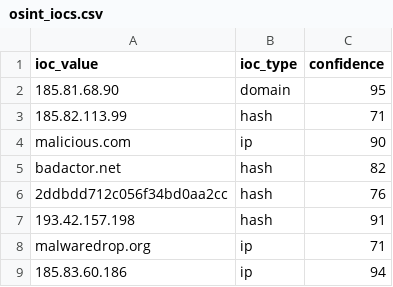
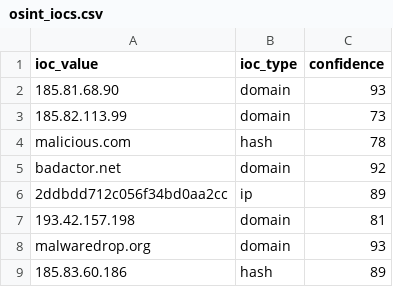
Before and after one commit to DRA3V50/Network-Threat-Intelligence, a CSV file: build/iocs/osint_iocs.csv, drawn as a sheet.

```diff
--- a/build/iocs/osint_iocs.csv
+++ b/build/iocs/osint_iocs.csv
@@ -1,9 +1,9 @@
 ioc_value,ioc_type,confidence
-185.81.68.90,domain,95
-185.82.113.99,hash,71
-malicious.com,ip,90
-badactor.net,hash,82
-2ddbdd712c056f34bd0aa2cc,hash,76
-193.42.157.198,hash,91
-malwaredrop.org,ip,71
-185.83.60.186,ip,94
+185.81.68.90,domain,93
+185.82.113.99,domain,73
+malicious.com,hash,78
+badactor.net,domain,92
+2ddbdd712c056f34bd0aa2cc,ip,89
+193.42.157.198,domain,81
+malwaredrop.org,domain,93
+185.83.60.186,hash,89
```
Also changed, not shown: 4 other files.
